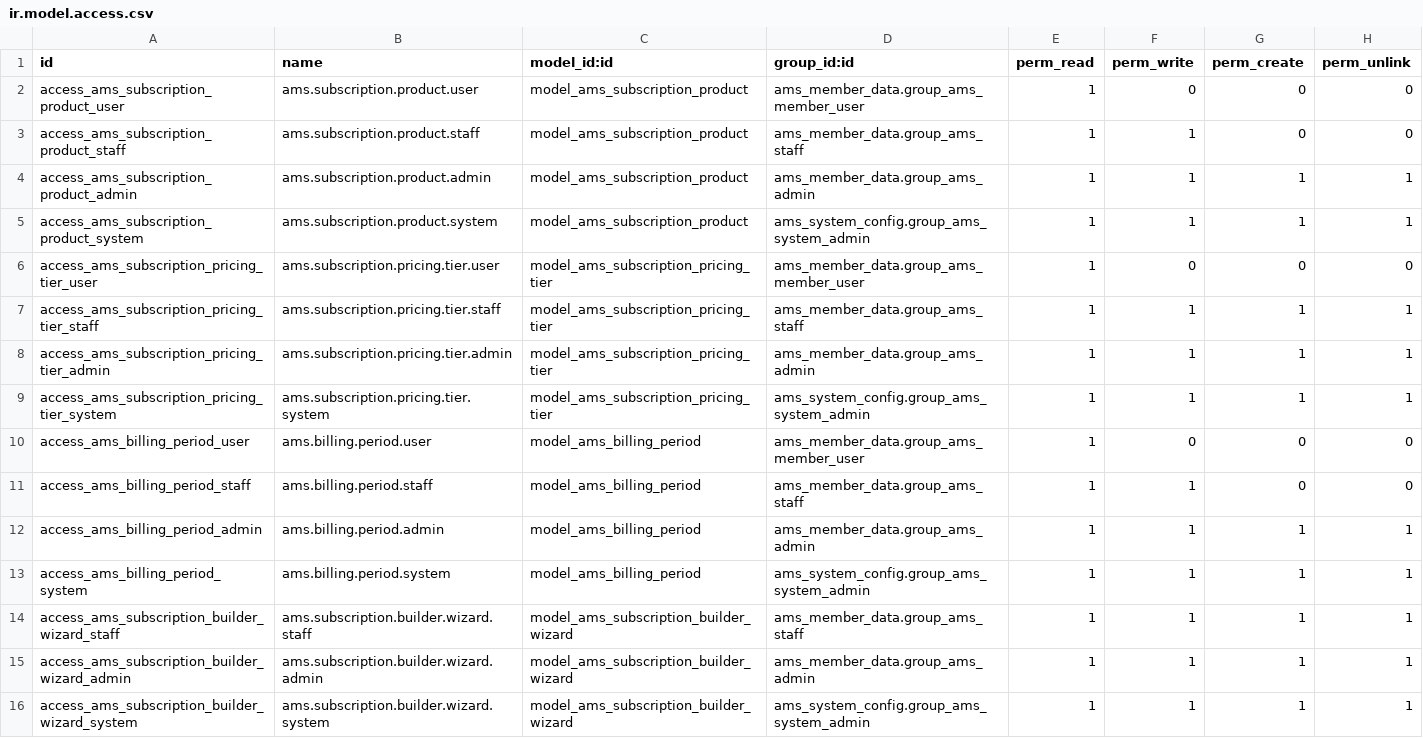
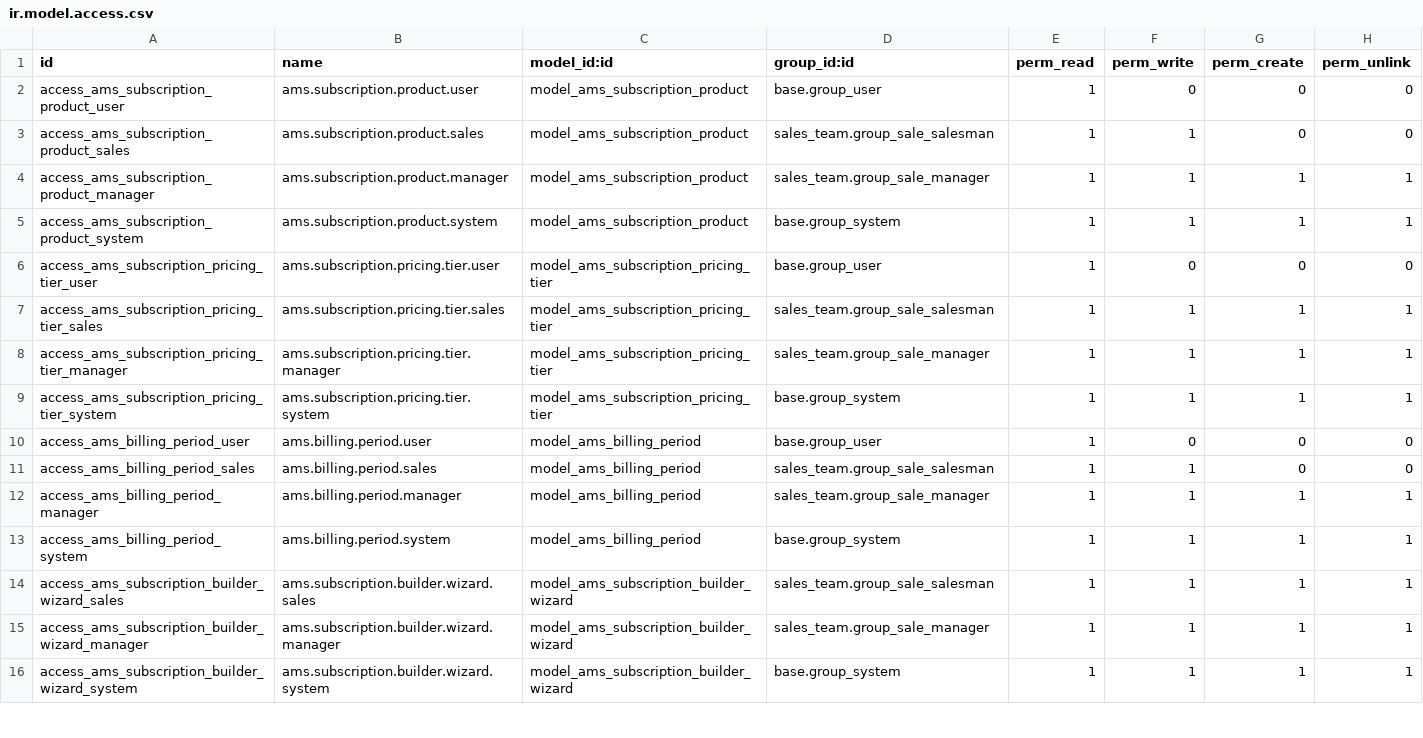
Before and after one commit to belgianspud/odoo_ams, a CSV file: custom_addons/ams_subscription_management/security/ir.model.access.csv, drawn as a sheet; only a part is shown; the diff covers the shown part only.

```diff
--- a/custom_addons/ams_subscription_management/security/ir.model.access.csv
+++ b/custom_addons/ams_subscription_management/security/ir.model.access.csv
@@ -1,16 +1,16 @@
 id,name,model_id:id,group_id:id,perm_read,perm_write,perm_create,perm_unlink
-access_ams_subscription_product_user,ams.subscription.product.user,model_ams_subscription_product,ams_member_data.group_ams_member_user,1,0,0,0
-access_ams_subscription_product_staff,ams.subscription.product.staff,model_ams_subscription_product,ams_member_data.group_ams_staff,1,1,0,0
-access_ams_subscription_product_admin,ams.subscription.product.admin,model_ams_subscription_product,ams_member_data.group_ams_admin,1,1,1,1
-access_ams_subscription_product_system,ams.subscription.product.system,model_ams_subscription_product,ams_system_config.group_ams_system_admin,1,1,1,1
-access_ams_subscription_pricing_tier_user,ams.subscription.pricing.tier.user,model_ams_subscription_pricing_tier,ams_member_data.group_ams_member_user,1,0,0,0
-access_ams_subscription_pricing_tier_staff,ams.subscription.pricing.tier.staff,model_ams_subscription_pricing_tier,ams_member_data.group_ams_staff,1,1,1,1
-access_ams_subscription_pricing_tier_admin,ams.subscription.pricing.tier.admin,model_ams_subscription_pricing_tier,ams_member_data.group_ams_admin,1,1,1,1
-access_ams_subscription_pricing_tier_system,ams.subscription.pricing.tier.system,model_ams_subscription_pricing_tier,ams_system_config.group_ams_system_admin,1,1,1,1
-access_ams_billing_period_user,ams.billing.period.user,model_ams_billing_period,ams_member_data.group_ams_member_user,1,0,0,0
-access_ams_billing_period_staff,ams.billing.period.staff,model_ams_billing_period,ams_member_data.group_ams_staff,1,1,0,0
-access_ams_billing_period_admin,ams.billing.period.admin,model_ams_billing_period,ams_member_data.group_ams_admin,1,1,1,1
-access_ams_billing_period_system,ams.billing.period.system,model_ams_billing_period,ams_system_config.group_ams_system_admin,1,1,1,1
-access_ams_subscription_builder_wizard_staff,ams.subscription.builder.wizard.staff,model_ams_subscription_builder_wizard,ams_member_data.group_ams_staff,1,1,1,1
-access_ams_subscription_builder_wizard_admin,ams.subscription.builder.wizard.admin,model_ams_subscription_builder_wizard,ams_member_data.group_ams_admin,1,1,1,1
-access_ams_subscription_builder_wizard_system,ams.subscription.builder.wizard.system,model_ams_subscription_builder_wizard,ams_system_config.group_ams_system_admin,1,1,1,1
+access_ams_subscription_product_user,ams.subscription.product.user,model_ams_subscription_product,base.group_user,1,0,0,0
+access_ams_subscription_product_sales,ams.subscription.product.sales,model_ams_subscription_product,sales_team.group_sale_salesman,1,1,0,0
+access_ams_subscription_product_manager,ams.subscription.product.manager,model_ams_subscription_product,sales_team.group_sale_manager,1,1,1,1
+access_ams_subscription_product_system,ams.subscription.product.system,model_ams_subscription_product,base.group_system,1,1,1,1
+access_ams_subscription_pricing_tier_user,ams.subscription.pricing.tier.user,model_ams_subscription_pricing_tier,base.group_user,1,0,0,0
+access_ams_subscription_pricing_tier_sales,ams.subscription.pricing.tier.sales,model_ams_subscription_pricing_tier,sales_team.group_sale_salesman,1,1,1,1
+access_ams_subscription_pricing_tier_manager,ams.subscription.pricing.tier.manager,model_ams_subscription_pricing_tier,sales_team.group_sale_manager,1,1,1,1
+access_ams_subscription_pricing_tier_system,ams.subscription.pricing.tier.system,model_ams_subscription_pricing_tier,base.group_system,1,1,1,1
+access_ams_billing_period_user,ams.billing.period.user,model_ams_billing_period,base.group_user,1,0,0,0
+access_ams_billing_period_sales,ams.billing.period.sales,model_ams_billing_period,sales_team.group_sale_salesman,1,1,0,0
+access_ams_billing_period_manager,ams.billing.period.manager,model_ams_billing_period,sales_team.group_sale_manager,1,1,1,1
+access_ams_billing_period_system,ams.billing.period.system,model_ams_billing_period,base.group_system,1,1,1,1
+access_ams_subscription_builder_wizard_sales,ams.subscription.builder.wizard.sales,model_ams_subscription_builder_wizard,sales_team.group_sale_salesman,1,1,1,1
+access_ams_subscription_builder_wizard_manager,ams.subscription.builder.wizard.manager,model_ams_subscription_builder_wizard,sales_team.group_sale_manager,1,1,1,1
+access_ams_subscription_builder_wizard_system,ams.subscription.builder.wizard.system,model_ams_subscription_builder_wizard,base.group_system,1,1,1,1
```
Also changed, not shown: 28 edited cells elsewhere in this file, 3 other files.
